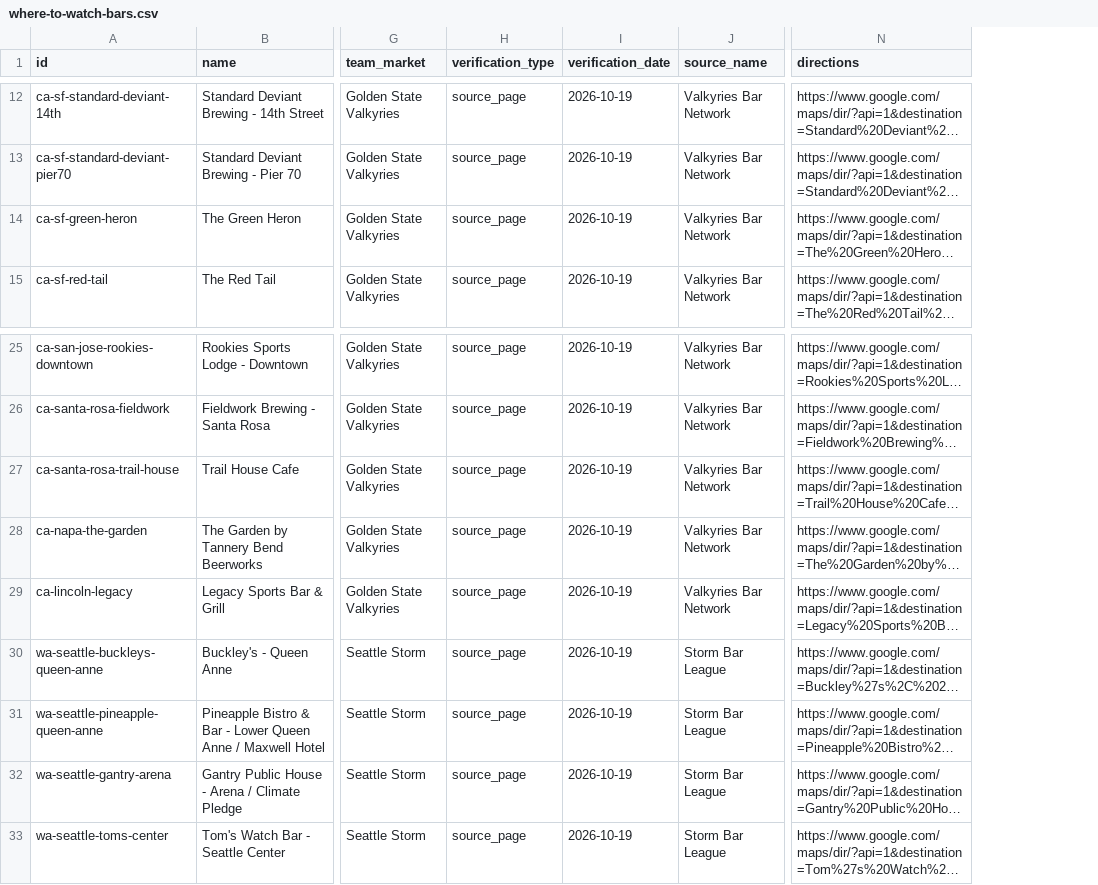
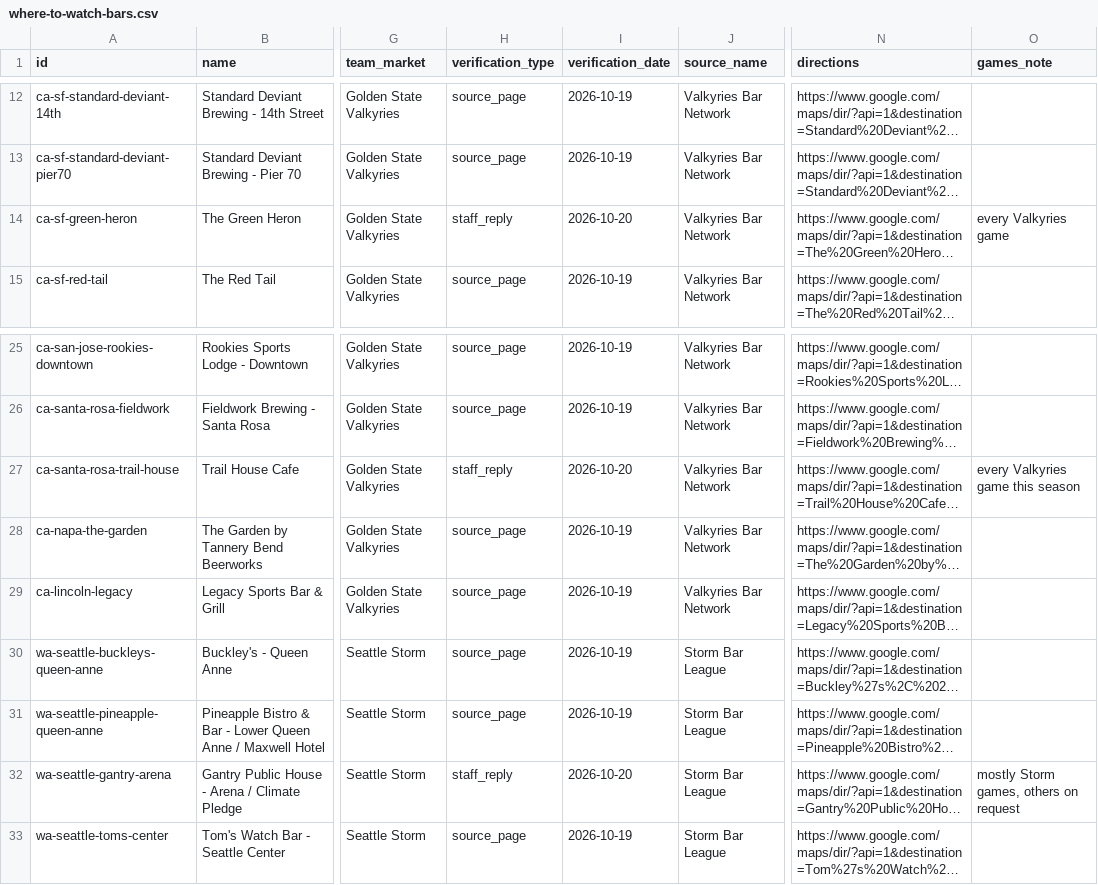
Before and after one commit to ryanmoalemi/fullcourtbuckets, a CSV file: data/where-to-watch-bars.csv, drawn as a sheet; only a part is shown, gaps mark what is left out; long unchanged cells end in …; the diff covers the shown part only; the diff names each change by its address in the sheet, - before the commit and + after, or states it on an @@ line.

Commit message:
Where-to-watch: 18 venues confirmed with staff by email on Oct 20 (8 existing flipped to staff_reply, 10 newly listed with addresses from venue sites), show every/some games note; add CO

```diff
--- a/data/where-to-watch-bars.csv
+++ b/data/where-to-watch-bars.csv
+column O (games_note), row 14: every Valkyries game; rows 27-32: every Valkyries game this season |  |  |  |  | mostly Storm games, others on request
-H14 (verification_type): source_page
+H14 (verification_type): staff_reply
-I14 (verification_date): 2026-10-19
+I14 (verification_date): 2026-10-20
-H27 (verification_type): source_page
+H27 (verification_type): staff_reply
-I27 (verification_date): 2026-10-19
+I27 (verification_date): 2026-10-20
-H32 (verification_type): source_page
+H32 (verification_type): staff_reply
-I32 (verification_date): 2026-10-19
+I32 (verification_date): 2026-10-20
```
Also changed, not shown: 10 added rows and 10 edited cells elsewhere in this file, wnba/where-to-watch/where-to-watch-wnba-bars.csv, 6 other files.
